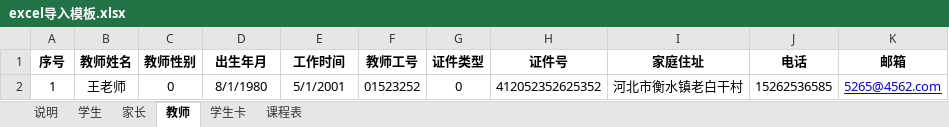
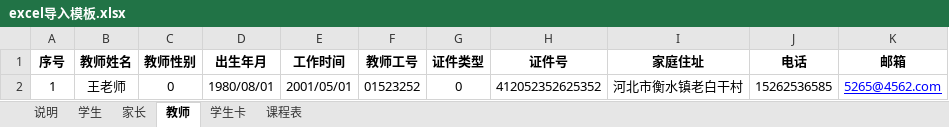
Before and after one commit to cnsuhao/ishome-taocode, an Excel workbook: biz/MC-MSC-Web/qxy接口定义文档2016-8-8/excel导入模板.xlsx, sheet 教师, drawn as a sheet; values as stored, in another font and other column widths than the file's, no borders; the diff names each change by its address in the sheet, - before the commit and + after, or states it on an @@ line.

Commit message:
1. 教师导入模板，2个日期字段 改为文本类型

```diff
--- a/biz/MC-MSC-Web/qxy接口定义文档2016-8-8/excel导入模板.xlsx (sheet 教师)
+++ b/biz/MC-MSC-Web/qxy接口定义文档2016-8-8/excel导入模板.xlsx (sheet 教师)
-D2 (出生年月): 8/1/1980
+D2 (出生年月): 1980/08/01
-E2 (工作时间): 5/1/2001
+E2 (工作时间): 2001/05/01
```
